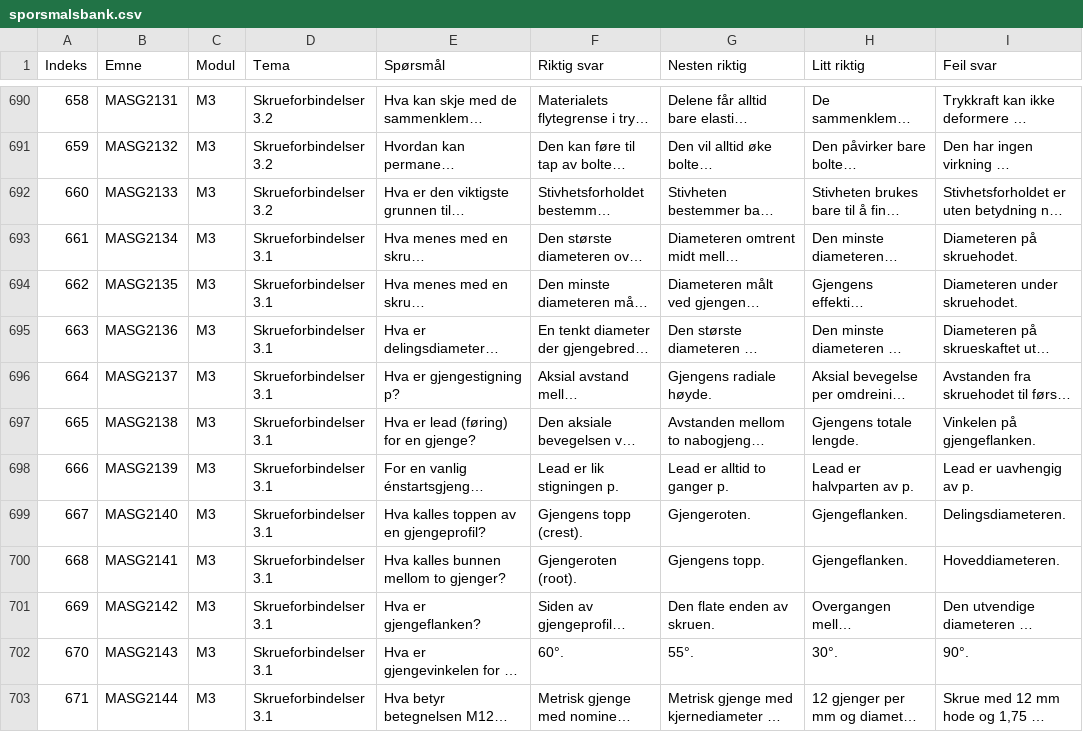
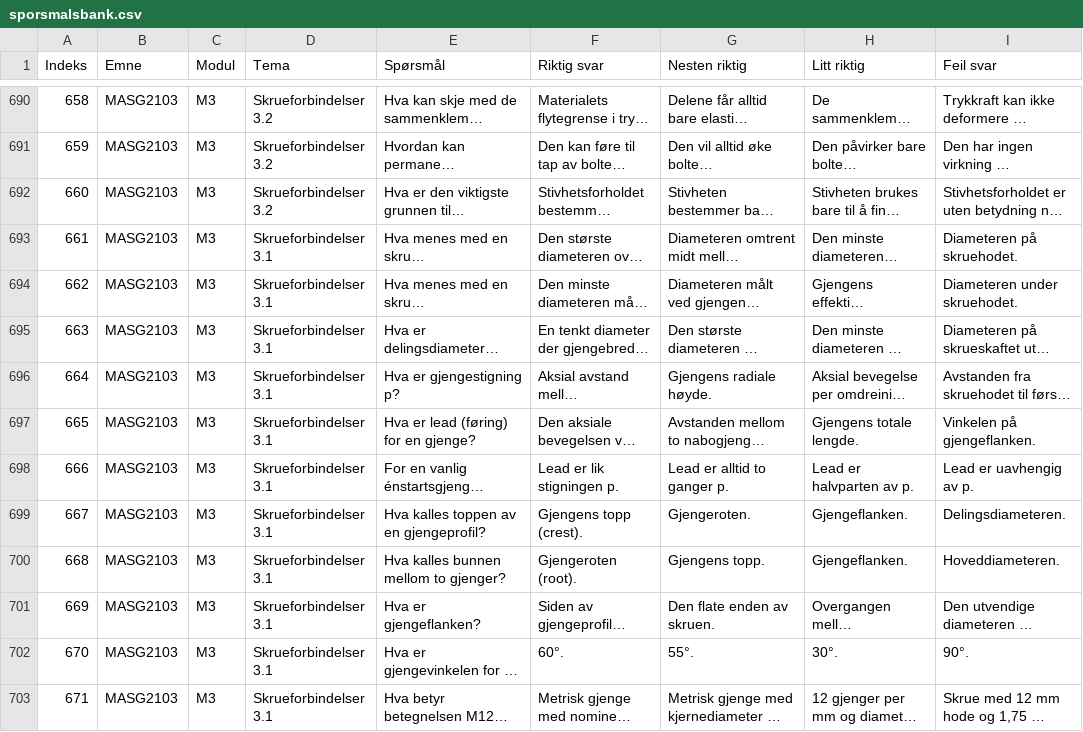
Before and after one commit to torenic/studenthjul, a CSV file: sporsmalsbank.csv, drawn as a sheet; only a part is shown, gaps mark what is left out; long unchanged cells end in …; the diff covers the shown part only; the diff names each change by its address in the sheet, - before the commit and + after, or states it on an @@ line.

```diff
--- a/sporsmalsbank.csv
+++ b/sporsmalsbank.csv
-B690 (Emne): MASG2131
+B690 (Emne): MASG2103
-B691 (Emne): MASG2132
+B691 (Emne): MASG2103
-B692 (Emne): MASG2133
+B692 (Emne): MASG2103
-B693 (Emne): MASG2134
+B693 (Emne): MASG2103
-B694 (Emne): MASG2135
+B694 (Emne): MASG2103
-B695 (Emne): MASG2136
+B695 (Emne): MASG2103
-B696 (Emne): MASG2137
+B696 (Emne): MASG2103
-B697 (Emne): MASG2138
+B697 (Emne): MASG2103
-B698 (Emne): MASG2139
+B698 (Emne): MASG2103
-B699 (Emne): MASG2140
+B699 (Emne): MASG2103
-B700 (Emne): MASG2141
+B700 (Emne): MASG2103
-B701 (Emne): MASG2142
+B701 (Emne): MASG2103
-B702 (Emne): MASG2143
+B702 (Emne): MASG2103
-B703 (Emne): MASG2144
+B703 (Emne): MASG2103
```
Also changed, not shown: 76 edited cells elsewhere in this file.
